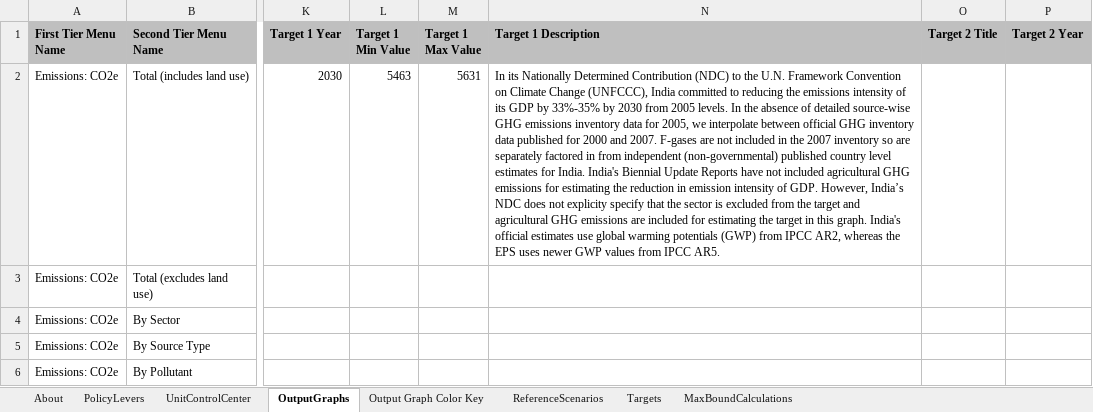
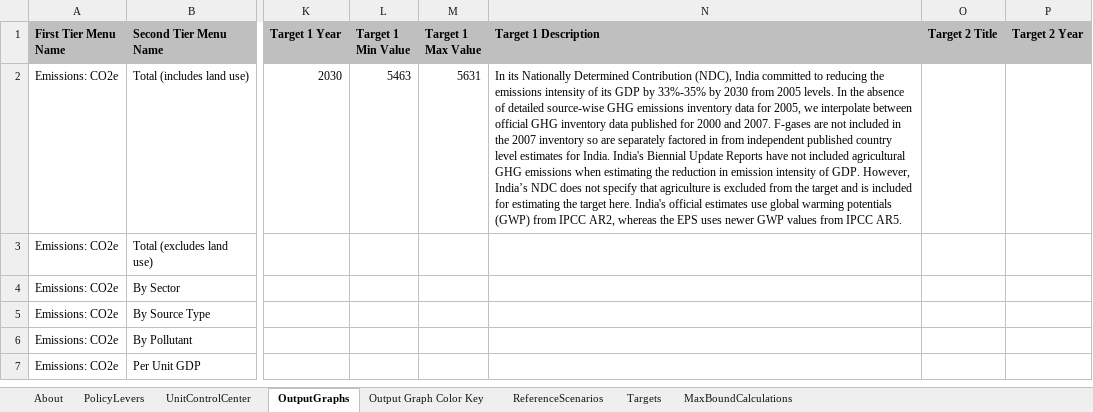
Before and after one commit to EnergyInnovation/eps-india, an Excel workbook: WebAppData.xlsx, sheet OutputGraphs, drawn as a sheet; only a part is shown, gaps mark what is left out; the shorter side is filled out with more unchanged rows; values as stored, in another font and other column widths than the file's, no borders; conditional formats not drawn; the diff names each change by its address in the sheet, - before the commit and + after, or states it on an @@ line.

Commit message:
Further condense NDC description

```diff
--- a/WebAppData.xlsx (sheet OutputGraphs)
+++ b/WebAppData.xlsx (sheet OutputGraphs)
-N2 (Target 1 Description): …Determined Contribution (NDC) to the U.N. Framework Convention on Climate Change (UNFCCC), India committed to reducing the emissions intensity of its GDP by 33%-35% by 2030 from 2005 levels. In the absence of detailed source-wise GHG emissions inventory data for 2005, we interpolate between official GHG inventory data published for 2000 and 2007. F-gases are not included in the 2007 inventory so are separately factored in from independent (non-governmental) published country level estimates for India. India's Biennial Update Reports have not included agricultural GHG emissions for estimating the reduction in emission intensity of GDP. However, India’s NDC does not explicity specify that the sector is excluded from the target and agricultural GHG emissions are included for estimating the target in this graph. India's official…
+N2 (Target 1 Description): …Determined Contribution (NDC), India committed to reducing the emissions intensity of its GDP by 33%-35% by 2030 from 2005 levels. In the absence of detailed source-wise GHG emissions inventory data for 2005, we interpolate between official GHG inventory data published for 2000 and 2007. F-gases are not included in the 2007 inventory so are separately factored in from independent published country level estimates for India. India's Biennial Update Reports have not included agricultural GHG emissions when estimating the reduction in emission intensity of GDP. However, India’s NDC does not specify that agriculture is excluded from the target and is included for estimating the target here. India's official…
```
Also changed, not shown: sheet Targets.
